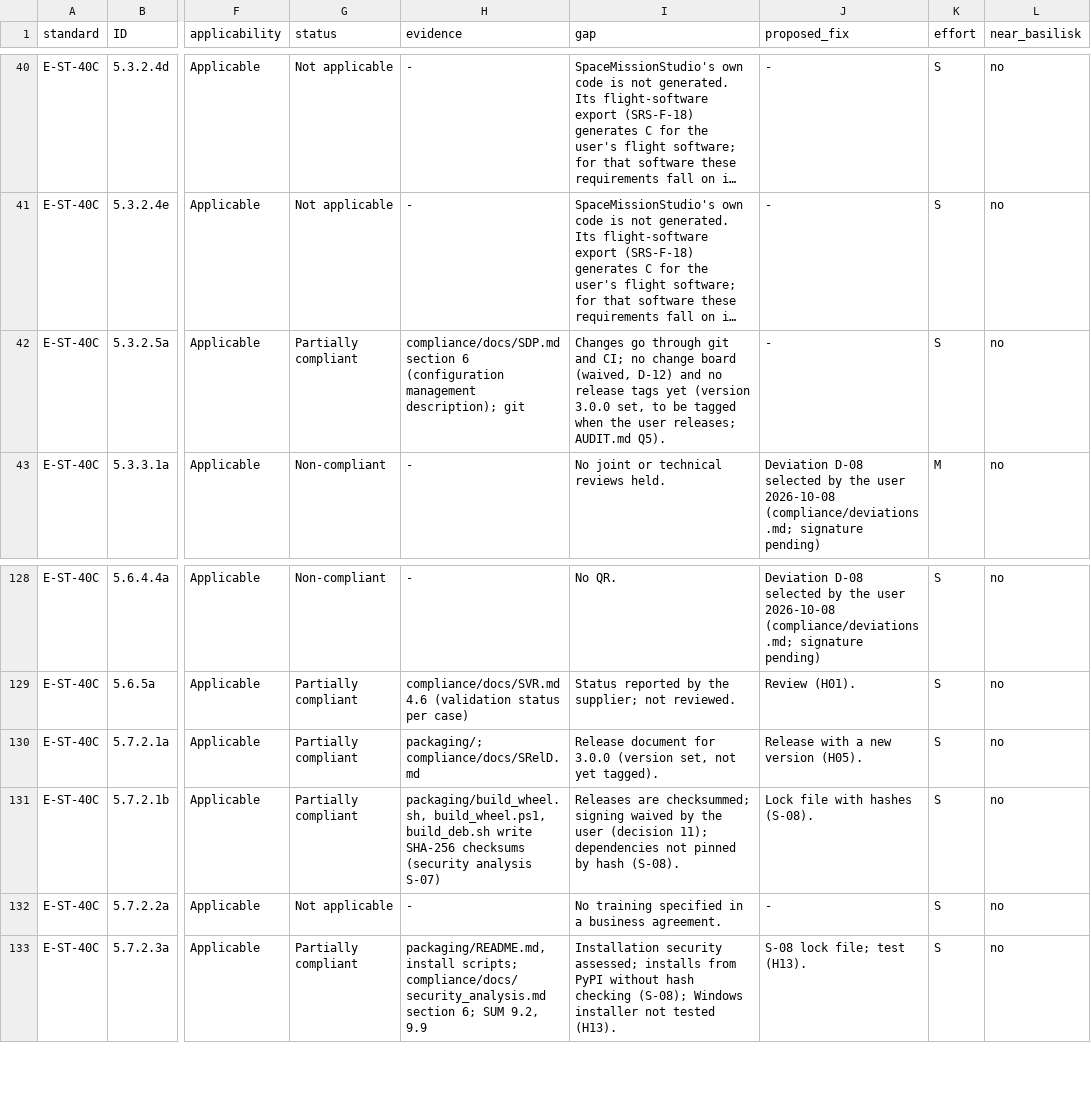
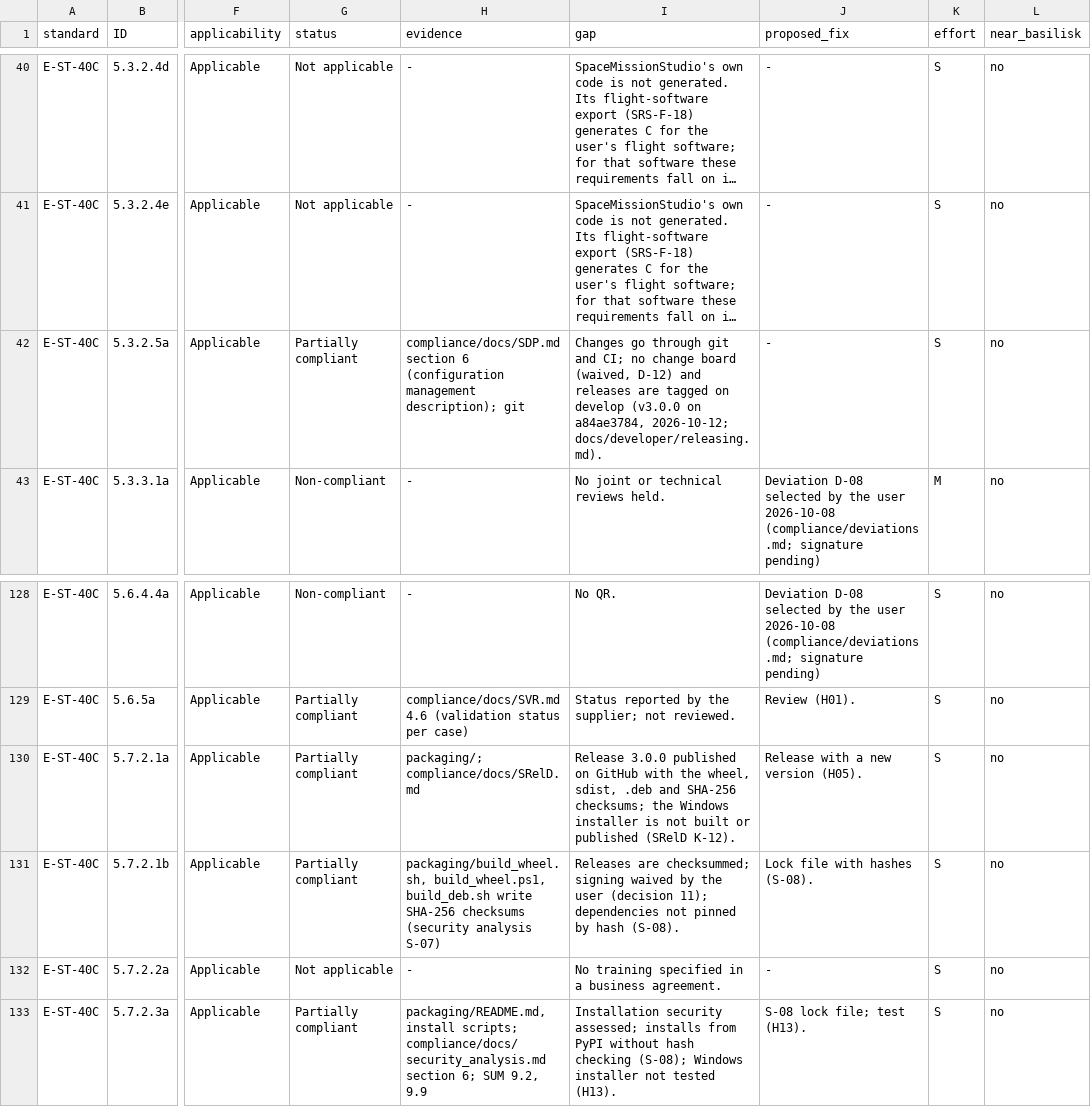
Before and after one commit to 0h3xn4/basilisk-SpaceMissionStudio, a CSV file: SpaceMissionStudio/compliance/compliance_matrix.csv, drawn as a sheet; only a part is shown, gaps mark what is left out; long unchanged cells end in …; the diff names each change by its address in the sheet, - before the commit and + after, or states it on an @@ line.

```diff
--- a/SpaceMissionStudio/compliance/compliance_matrix.csv
+++ b/SpaceMissionStudio/compliance/compliance_matrix.csv
-I42 (gap): …D-12) and no release tags yet (version 3.0.0 set, to be tagged when the user releases; AUDIT.md Q5).
+I42 (gap): …D-12) and releases are tagged on develop (v3.0.0 on a84ae3784, 2026-10-12; docs/developer/releasing.md).
-I130 (gap): Release document for 3.0.0 (version set, not yet tagged).
+I130 (gap): Release 3.0.0 published on GitHub with the wheel, sdist, .deb and SHA-256 checksums; the Windows installer is not built or published (SRelD K-12).
```
Also changed, not shown: 13 other files.
